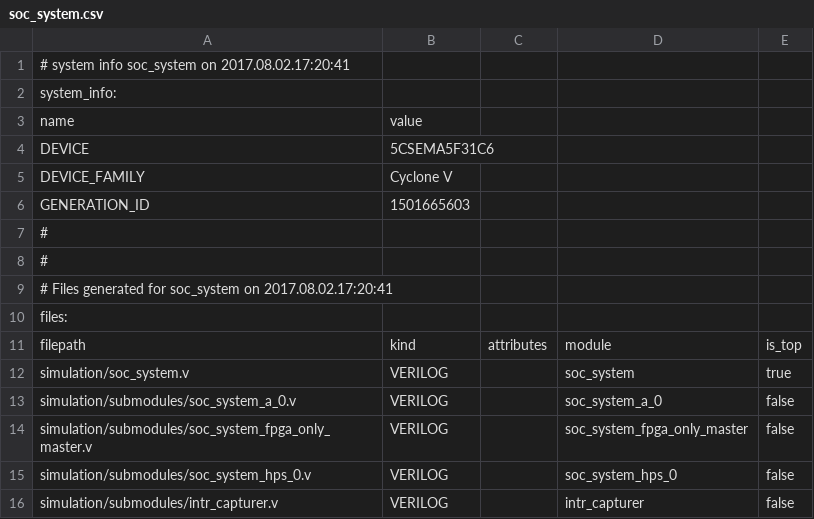
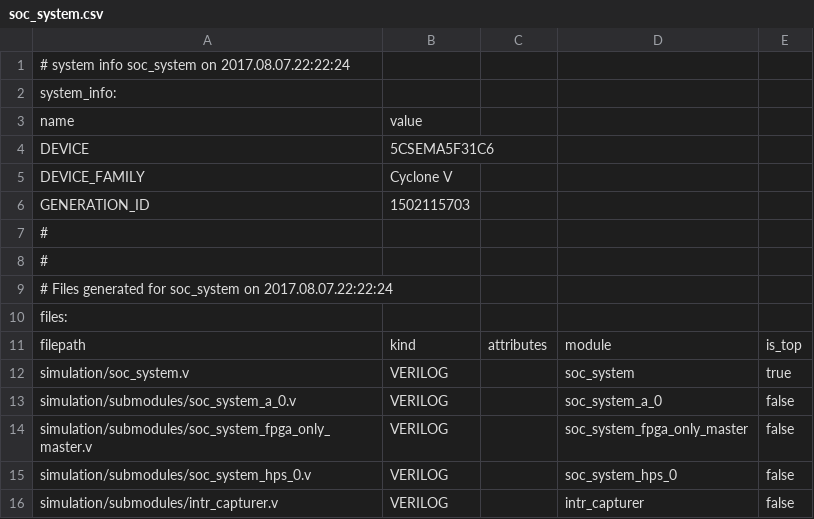
Before and after one commit to xbili/fma, a CSV file: soc_system/soc_system.csv, drawn as a sheet; only a part is shown.

```diff
--- a/soc_system/soc_system.csv
+++ b/soc_system/soc_system.csv
@@ -1,2 +1,2 @@
-# system info soc_system on 2017.08.02.17:20:41
+# system info soc_system on 2017.08.07.22:22:24
 system_info:
@@ -5,6 +5,6 @@ DEVICE,5CSEMA5F31C6
 DEVICE_FAMILY,Cyclone V
-GENERATION_ID,1501665603
+GENERATION_ID,1502115703
 #
 #
-# Files generated for soc_system on 2017.08.02.17:20:41
+# Files generated for soc_system on 2017.08.07.22:22:24
 files:
```
Also changed, not shown: 26 other files.
